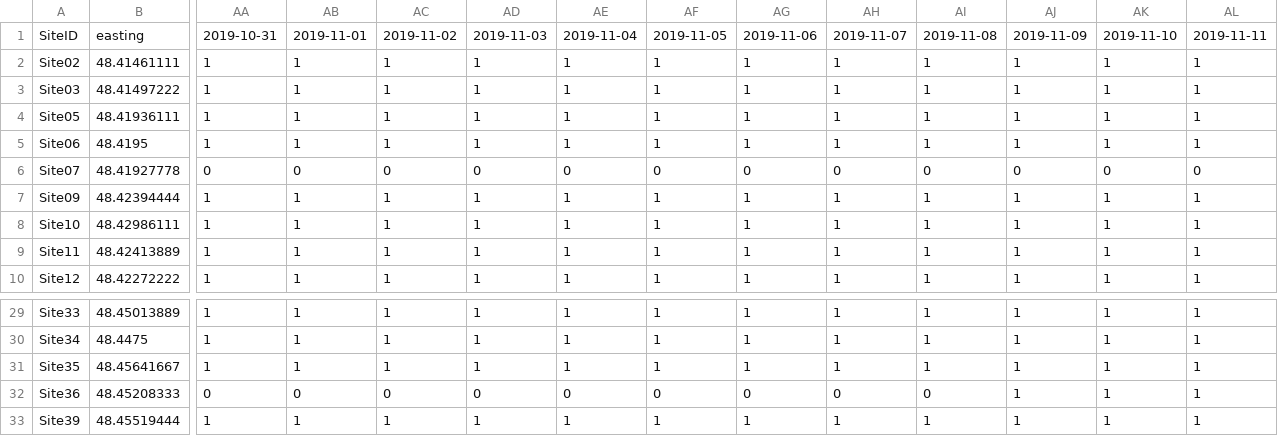
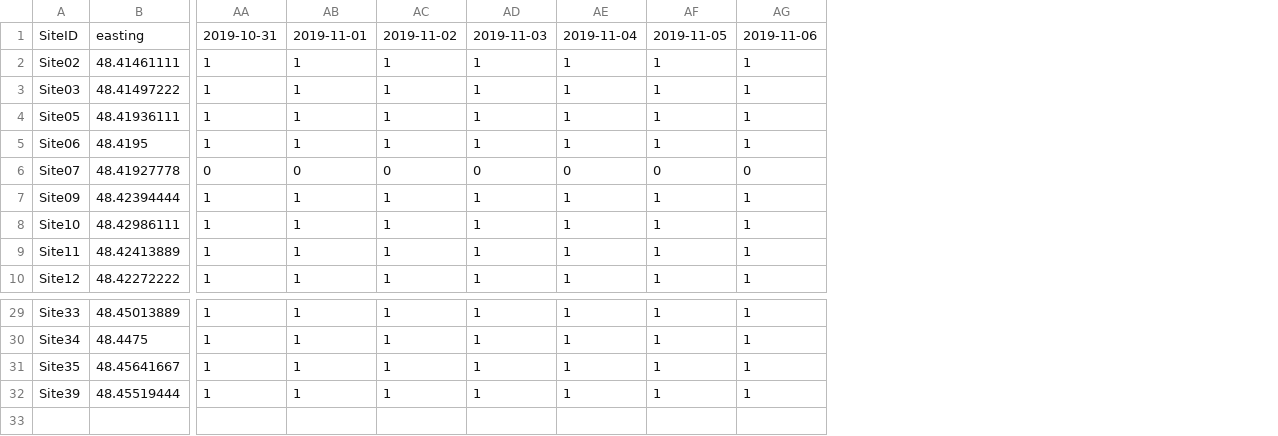
Before and after one commit to andrew-barnas/Oak-Bay-Deer-Density, a CSV file: 1.2 Data Prep/outputs/operation_matrix_fall_2019.csv, drawn as a sheet; only a part is shown, gaps mark what is left out; rows hold the shown columns only; the diff names each change by its address in the sheet, - before the commit and + after, or states it on an @@ line.

Commit message:
final check on data prep

```diff
--- a/1.2 Data Prep/outputs/operation_matrix_fall_2019.csv
+++ b/1.2 Data Prep/outputs/operation_matrix_fall_2019.csv
-column AH, rows 1-10: 2019-11-07 | 1 | 1 | 1 | 1 | 0 | 1 | 1 | 1 | 1; rows 29-31: all 1; row 33: 1
-column AI, rows 1-10: 2019-11-08 | 1 | 1 | 1 | 1 | 0 | 1 | 1 | 1 | 1; rows 29-31: all 1; row 33: 1
-column AJ, rows 1-10: 2019-11-09 | 1 | 1 | 1 | 1 | 0 | 1 | 1 | 1 | 1; rows 29-31: all 1; row 33: 1
-column AK, rows 1-10: 2019-11-10 | 1 | 1 | 1 | 1 | 0 | 1 | 1 | 1 | 1; rows 29-31: all 1; row 33: 1
-column AL, rows 1-10: 2019-11-11 | 1 | 1 | 1 | 1 | 0 | 1 | 1 | 1 | 1; rows 29-31: all 1; row 33: 1
-row 32: Site36 | 48.45208333 | 0 | 0 | 0 | 0 | 0 | 0 | 0 | 0 | 0 | 1 | 1 | 1
```
Also changed, not shown: 1.2 Data Prep/outputs/marked_detections_fall_2019.csv, 1.2 Data Prep/outputs/marked_detections_fall_2020.csv, 17 other files.
